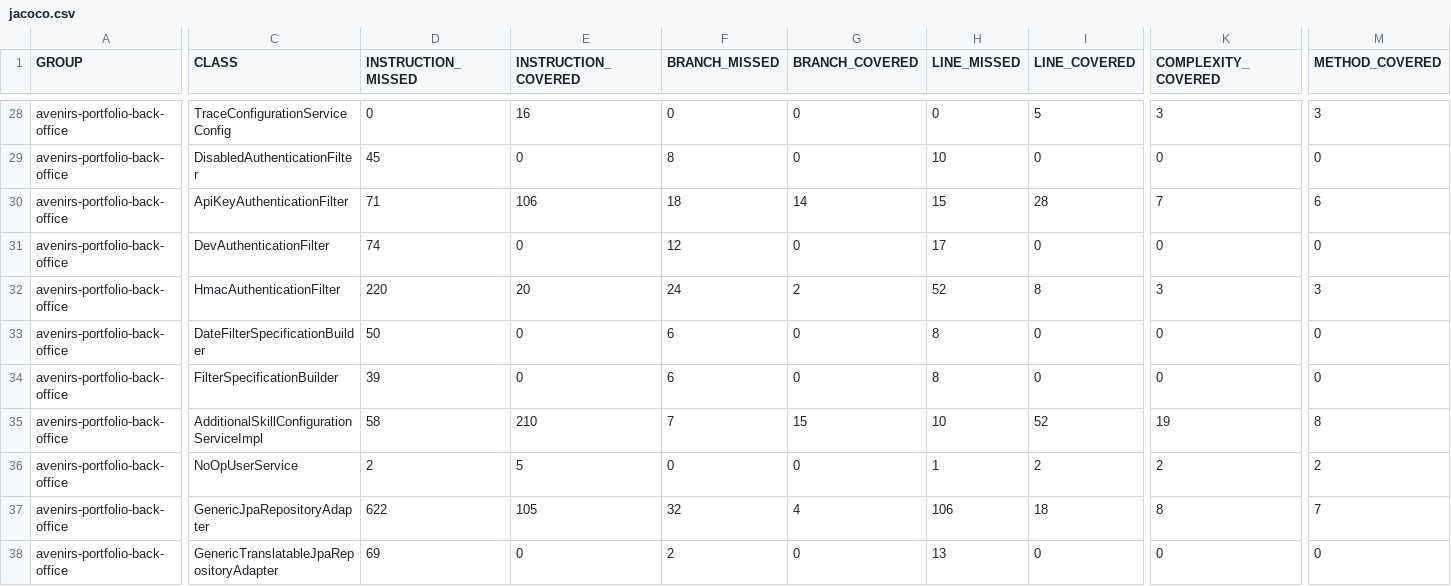
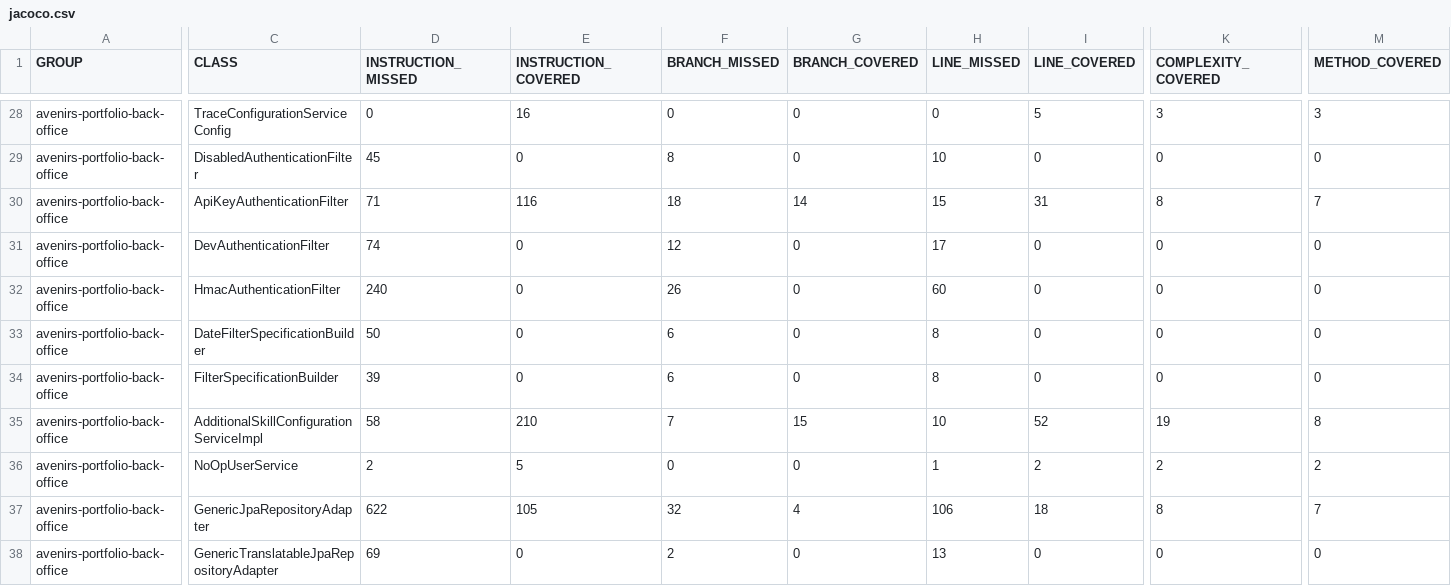
Before and after one commit to avenirs-esr/avenirs-portfolio-back-office, a CSV file: docs/jacoco-report/jacoco/jacoco.csv, drawn as a sheet; only a part is shown, gaps mark what is left out; the diff covers the shown part only; the diff names each change by its address in the sheet, - before the commit and + after, or states it on an @@ line.

```diff
--- a/docs/jacoco-report/jacoco/jacoco.csv
+++ b/docs/jacoco-report/jacoco/jacoco.csv
-E30 (INSTRUCTION_COVERED): 106
+E30 (INSTRUCTION_COVERED): 116
-I30 (LINE_COVERED): 28
+I30 (LINE_COVERED): 31
-K30 (COMPLEXITY_COVERED): 7
+K30 (COMPLEXITY_COVERED): 8
-M30 (METHOD_COVERED): 6
+M30 (METHOD_COVERED): 7
-D32 (INSTRUCTION_MISSED): 220
+D32 (INSTRUCTION_MISSED): 240
-E32 (INSTRUCTION_COVERED): 20
+E32 (INSTRUCTION_COVERED): 0
-F32 (BRANCH_MISSED): 24
+F32 (BRANCH_MISSED): 26
-G32 (BRANCH_COVERED): 2
+G32 (BRANCH_COVERED): 0
-H32 (LINE_MISSED): 52
+H32 (LINE_MISSED): 60
-I32 (LINE_COVERED): 8
+I32 (LINE_COVERED): 0
-K32 (COMPLEXITY_COVERED): 3
+K32 (COMPLEXITY_COVERED): 0
-M32 (METHOD_COVERED): 3
+M32 (METHOD_COVERED): 0
```
Also changed, not shown: 2 edited cells elsewhere in this file, 27 other files.
